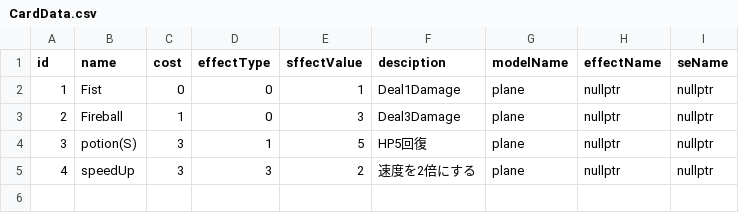
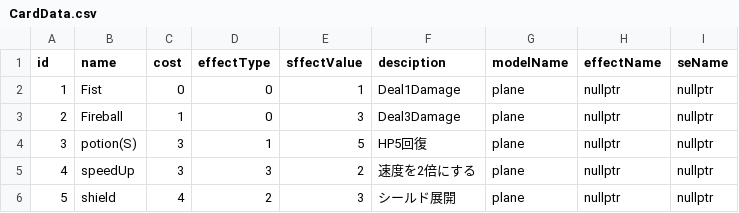
Before and after one commit to yuzurihakazuma/KazumimiEngine, a CSV file: project/resources/CardData.csv, drawn as a sheet; the diff names each change by its address in the sheet, - before the commit and + after, or states it on an @@ line.

```diff
--- a/project/resources/CardData.csv
+++ b/project/resources/CardData.csv
+row 6: 5 | shield | 4 | 2 | 3 | シールド展開 | plane | nullptr | nullptr
```
Also changed, not shown: 5 other files.
